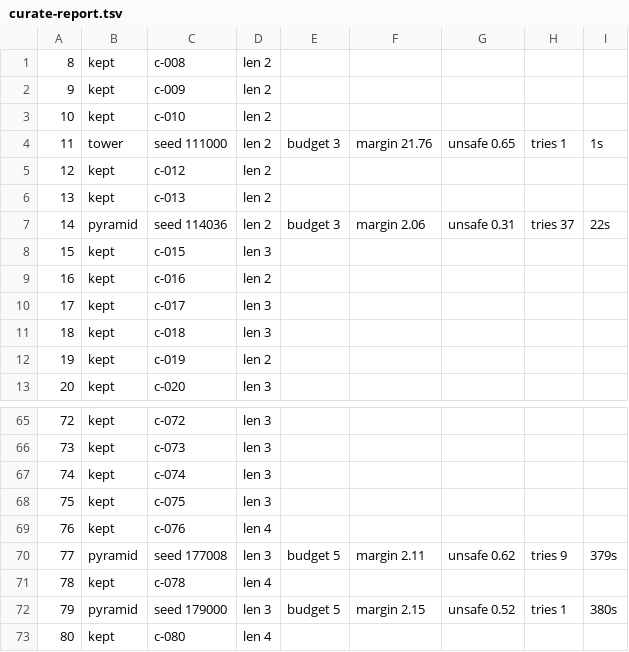
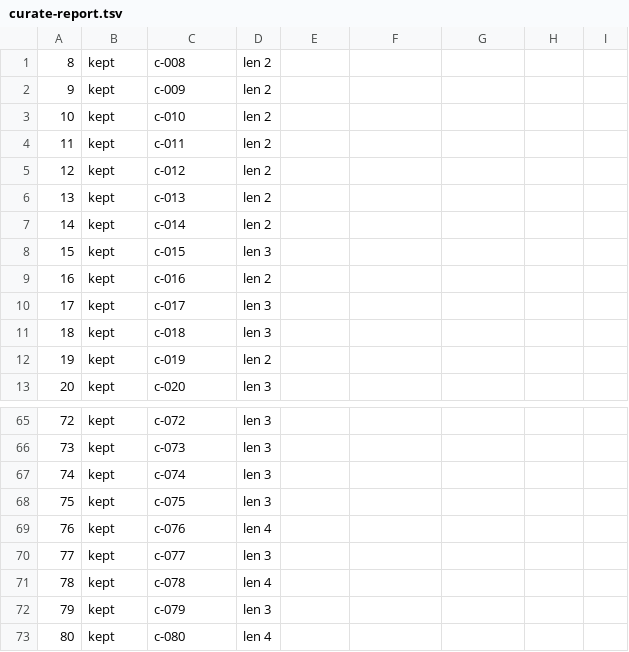
Before and after one commit to krmgnlkrmz/KeyStone, a TSV file: Tools/LevelForge/reports/curate-report.tsv, drawn as a sheet; only a part is shown, gaps mark what is left out; the diff covers the shown part only.

```diff
--- a/Tools/LevelForge/reports/curate-report.tsv
+++ b/Tools/LevelForge/reports/curate-report.tsv
@@ -3,6 +3,6 @@
 10	kept	c-010	len 2
-11	tower	seed 111000	len 2	budget 3	margin 21.76	unsafe 0.65	tries 1	1s
+11	kept	c-011	len 2
 12	kept	c-012	len 2
 13	kept	c-013	len 2
-14	pyramid	seed 114036	len 2	budget 3	margin 2.06	unsafe 0.31	tries 37	22s
+14	kept	c-014	len 2
 15	kept	c-015	len 3
@@ -69,5 +69,5 @@
 76	kept	c-076	len 4
-77	pyramid	seed 177008	len 3	budget 5	margin 2.11	unsafe 0.62	tries 9	379s
+77	kept	c-077	len 3
 78	kept	c-078	len 4
-79	pyramid	seed 179000	len 3	budget 5	margin 2.15	unsafe 0.52	tries 1	380s
+79	kept	c-079	len 3
 80	kept	c-080	len 4
```
Also changed, not shown: 56 edited cells elsewhere in this file, Tools/LevelForge/reports/curated-report.tsv, 12 other files.
